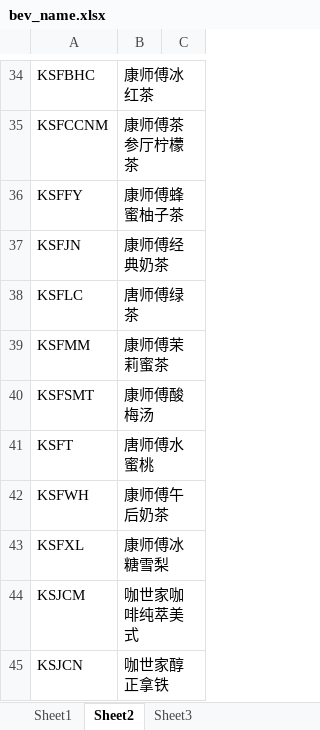
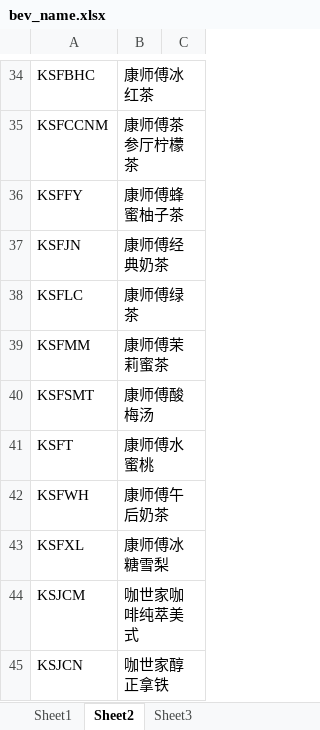
Before and after one commit to UVM-System/uvm-backend, an Excel workbook: bev_name.xlsx, sheet Sheet2, drawn as a sheet; only a part is shown, gaps mark what is left out; values as stored, in another font and other column widths than the file's, no borders; the diff names each change by its address in the sheet, - before the commit and + after, or states it on an @@ line.

```diff
--- a/bev_name.xlsx (sheet Sheet2)
+++ b/bev_name.xlsx (sheet Sheet2)
-B38: 唐师傅绿茶
+B38: 康师傅绿茶
-B41: 唐师傅水蜜桃
+B41: 康师傅水蜜桃
```
Also changed, not shown: sheet Sheet1, 6 other files.
